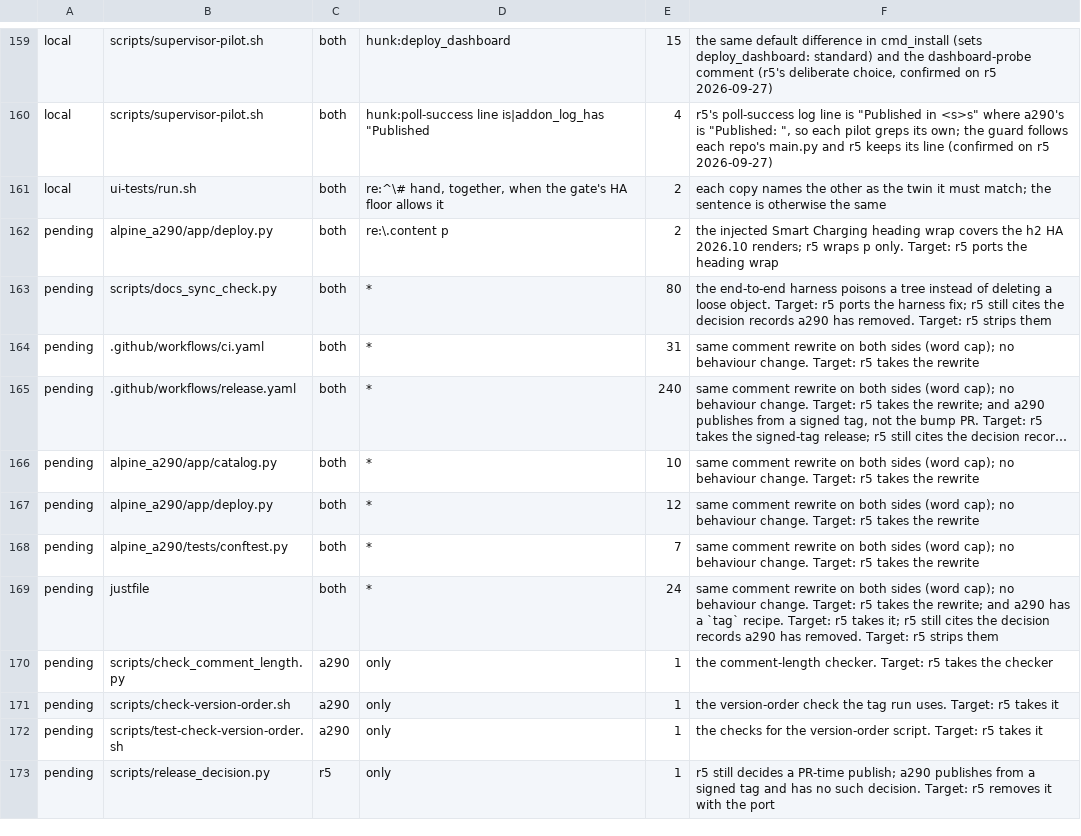
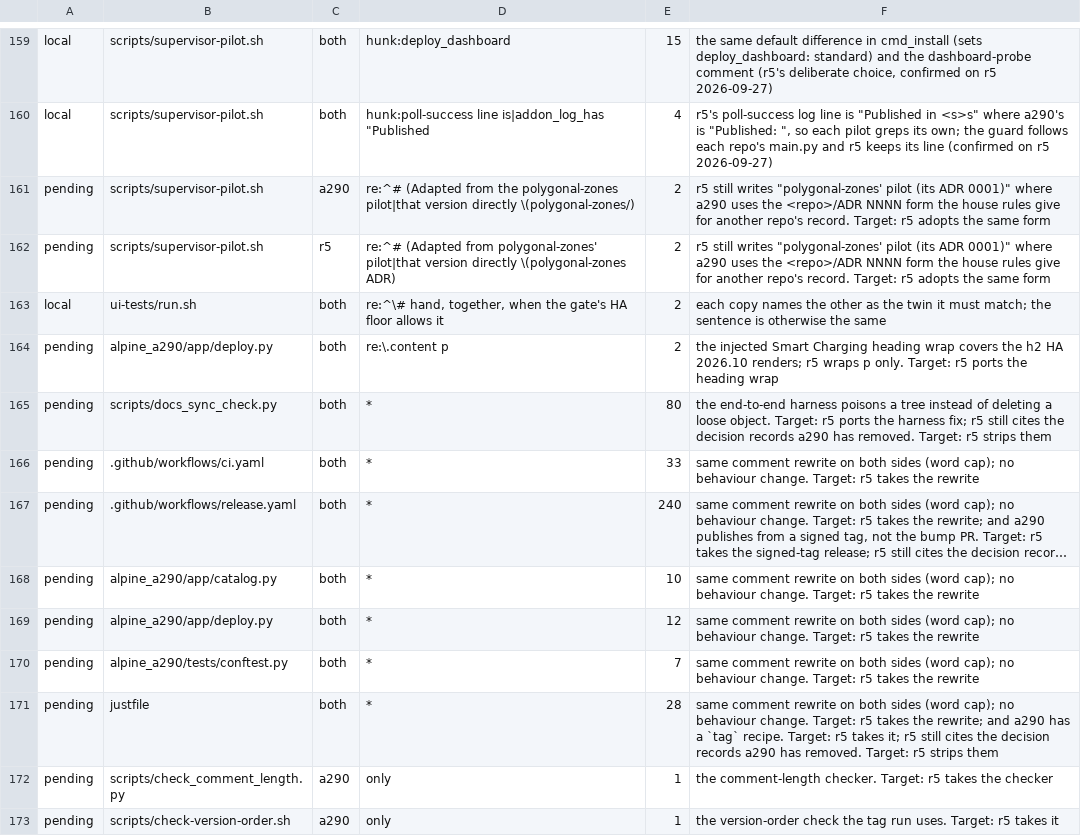
Before and after one commit to MatthewHobbs/a290-ha-addon, a TSV file: scripts/parity/expected.tsv, drawn as a sheet; only a part is shown, gaps mark what is left out; the shorter side is filled out with more unchanged rows; long unchanged cells end in …; addresses are those after the commit; the diff names each change by its address in the sheet, - before the commit and + after, or states it on an @@ line.

Commit message:
docs(adr): check the record's evidence, and fix what the sweep left
Nothing tied the new ADR to the tree. Its evidence is symbol names, so a
rename would leave the only record of why this add-on behaves as it does
asserting something false, with every gate green — the same rot that
docs_sync_check.py exists to stop. scripts/adr_evidence_check.py reads each
row's Evidence cell and fails on a cited file that is gone or a symbol in
none of the files the row cites; core.<name> and core/<file> are exempt
because they live in the pinned renault-mqtt commit. It runs in Docs sync
and just ci, with a self-test that proves it fails on a rename, a missing
file and a malformed row.

House rules: cross-repo citations become polygonal-zones/ADR 0001, and the
HTML comment that documented the living-table rule is now a sentence a
reader can see. Row 27 was status, not a decision, so it moved to
Consequences; row 11 now cites the core as the core.

```diff
--- a/scripts/parity/expected.tsv
+++ b/scripts/parity/expected.tsv
+row 161: pending | scripts/supervisor-pilot.sh | a290 | re:^# (Adapted from the polygonal-zones pilot|that version directly \(polygonal-zones/) | 2 | r5 still writes "polygonal-zones' pilot (its ADR 0001)" where a290 uses the <repo>/ADR NNNN form the house rules give for another repo's record. Target: r5 adopts the same form
+row 162: pending | scripts/supervisor-pilot.sh | r5 | re:^# (Adapted from polygonal-zones' pilot|that version directly \(polygonal-zones ADR) | 2 | r5 still writes "polygonal-zones' pilot (its ADR 0001)" where a290 uses the <repo>/ADR NNNN form the house rules give for another repo's record. Target: r5 adopts the same form
-E166: 31
+E166: 33
-E171: 24
+E171: 28
```
Also changed, not shown: 7 other files.
